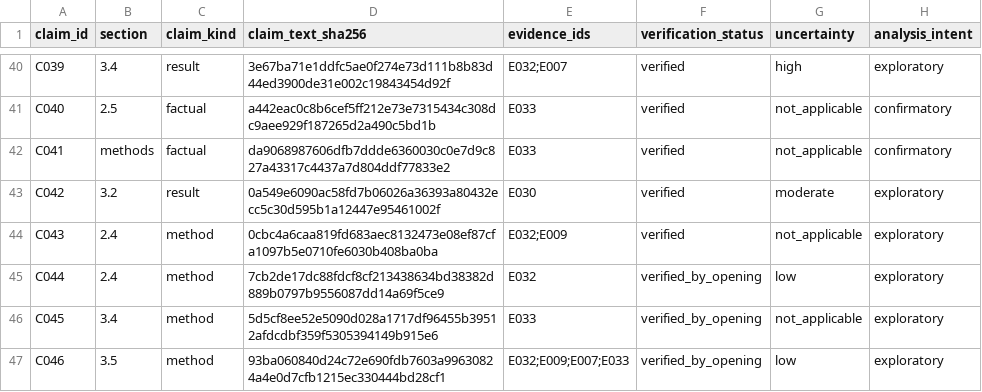
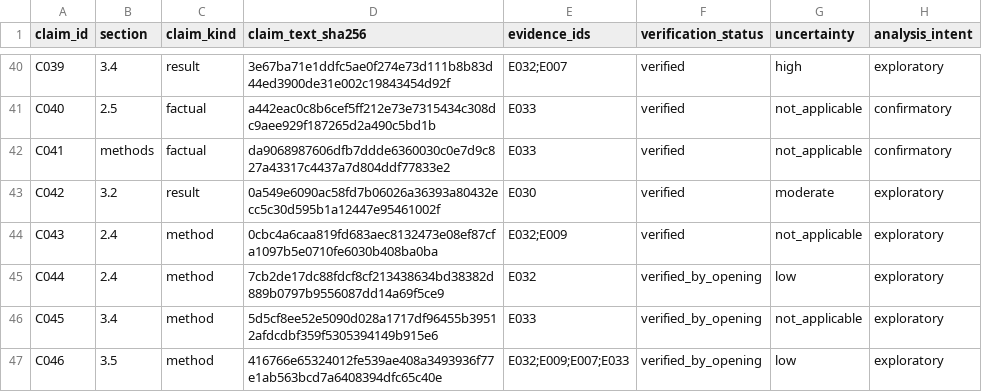
Before and after one commit to camillanapoles/quest003-prion-v127, a CSV file: paper/evidence_workspace/claims.csv, drawn as a sheet; only a part is shown, gaps mark what is left out.

```diff
--- a/paper/evidence_workspace/claims.csv
+++ b/paper/evidence_workspace/claims.csv
@@ -46,2 +46,2 @@ C044,2.4,method,7cb2de17dc88fdcf8cf213438634bd38382d889b0797b9556087dd14a69f5ce9
 C045,3.4,method,5d5cf8ee52e5090d028a1717df96455b39512afdcdbf359f5305394149b915e6,E033,verified_by_opening,not_applicable,exploratory
-C046,3.5,method,93ba060840d24c72e690fdb7603a99630824a4e0d7cfb1215ec330444bd28cf1,E032;E009;E007;E033,verified_by_opening,low,exploratory
+C046,3.5,method,416766e65324012fe539ae408a3493936f77e1ab563bcd7a6408394dfc65c40e,E032;E009;E007;E033,verified_by_opening,low,exploratory
```
Also changed, not shown: 6 other files.
